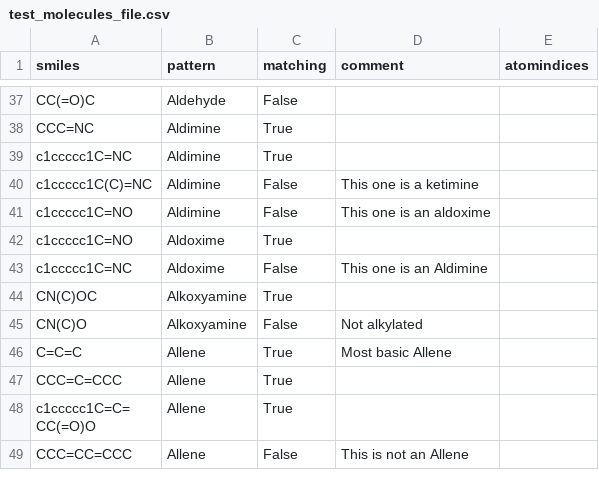
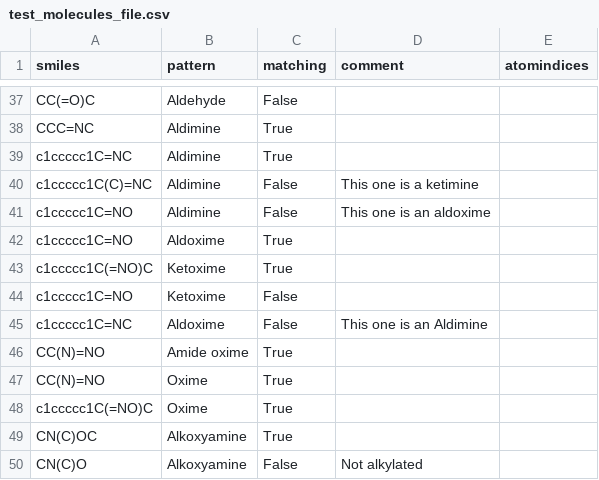
Before and after one commit to torbengutermuth/SmartChemist, a CSV file: smarts/test_molecules_file.csv, drawn as a sheet; only a part is shown, gaps mark what is left out; the shorter side is filled out with more unchanged rows; the diff covers the shown part only.

```diff
--- a/smarts/test_molecules_file.csv
+++ b/smarts/test_molecules_file.csv
@@ -42,3 +42,8 @@ c1ccccc1C=NO,Aldimine,False,This one is an aldoxime,
 c1ccccc1C=NO,Aldoxime,True,,
+c1ccccc1C(=NO)C,Ketoxime,True,,
+c1ccccc1C=NO,Ketoxime,False,,
 c1ccccc1C=NC,Aldoxime,False,This one is an Aldimine,
+CC(N)=NO,Amide oxime,True,,
+CC(N)=NO,Oxime,True,,
+c1ccccc1C(=NO)C,Oxime,True,,
 CN(C)OC,Alkoxyamine,True,,
```
Also changed, not shown: 19 added rows elsewhere in this file, smarts/functional_groups.csv, 2 other files.
